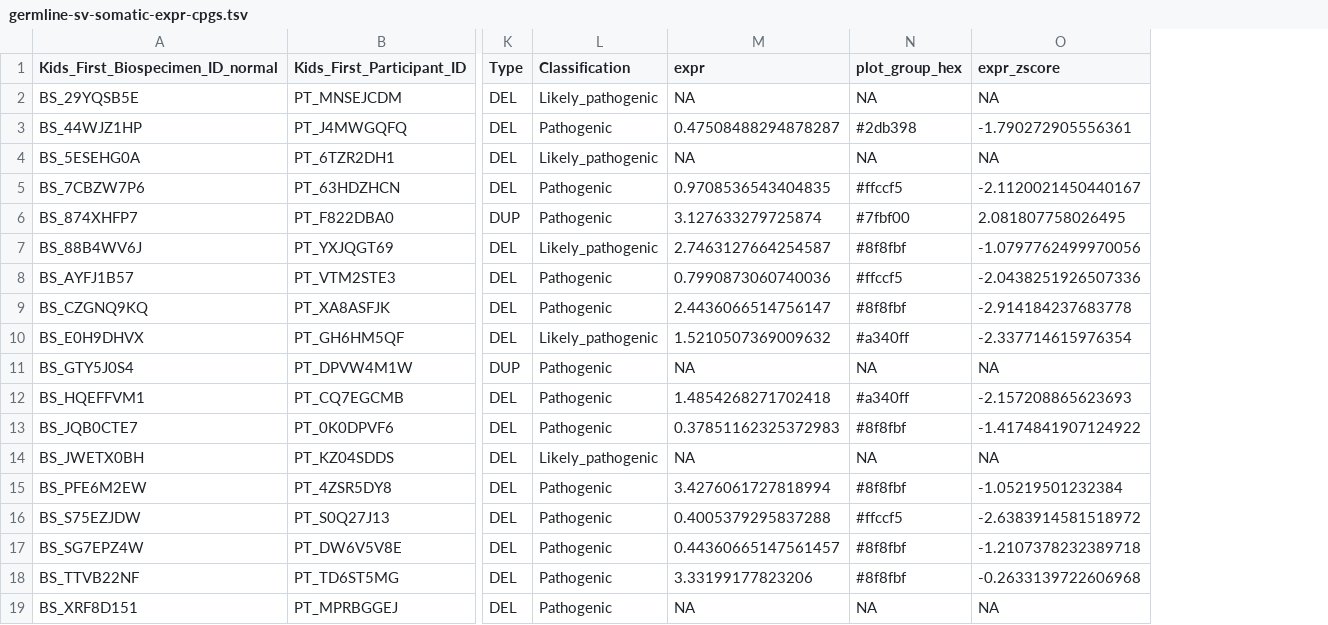
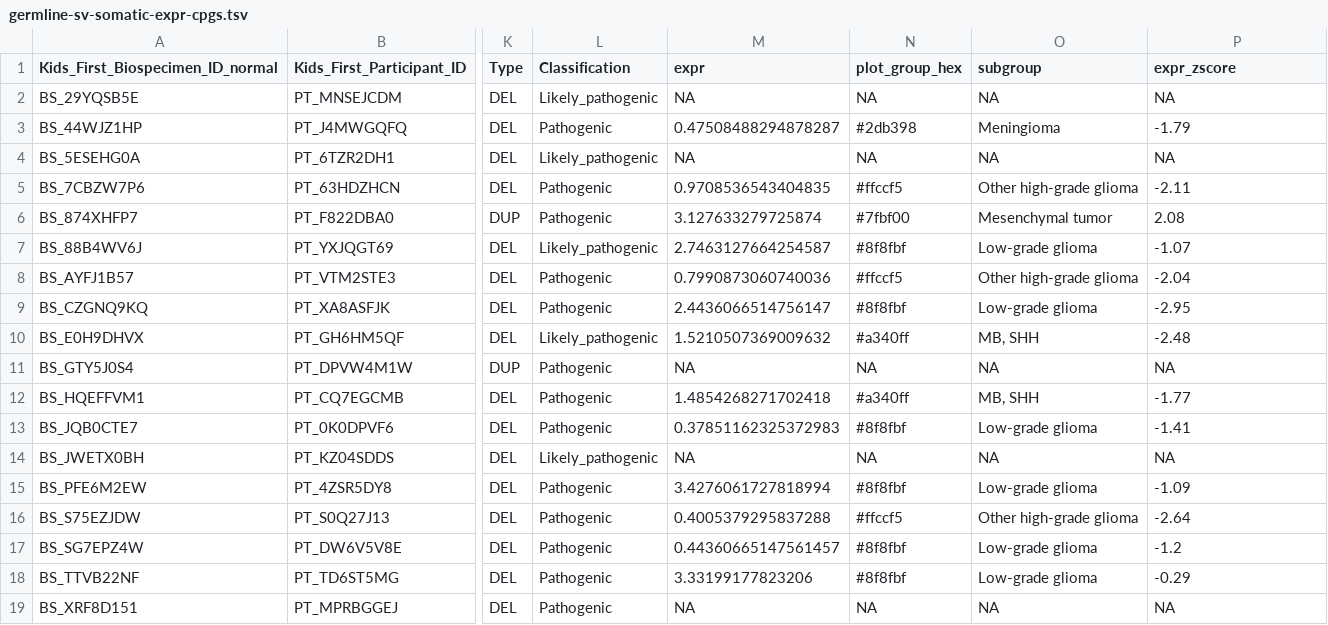
Before and after one commit to diskin-lab-chop/pbta-germline-somatic, a TSV file: analyses/two-hits/results/germline-sv-somatic-expr-cpgs.tsv, drawn as a sheet; only a part is shown, gaps mark what is left out; addresses are those after the commit; the diff names each change by its address in the sheet, - before the commit and + after, or states it on an @@ line.

```diff
--- a/analyses/two-hits/results/germline-sv-somatic-expr-cpgs.tsv
+++ b/analyses/two-hits/results/germline-sv-somatic-expr-cpgs.tsv
+column O (subgroup), rows 2-19: NA | Meningioma | NA | Other high-grade glioma | Mesenchymal tumor | Low-grade glioma | Other high-grade glioma | Low-grade glioma | MB, SHH | NA | MB, SHH | Low-grade glioma | NA | Low-grade glioma | Other high-grade glioma | Low-grade glioma | Low-grade glioma | NA
-P3 (expr_zscore): -1.790272905556361
+P3 (expr_zscore): -1.79
-P5 (expr_zscore): -2.1120021450440167
+P5 (expr_zscore): -2.11
-P6 (expr_zscore): 2.081807758026495
+P6 (expr_zscore): 2.08
-P7 (expr_zscore): -1.0797762499970056
+P7 (expr_zscore): -1.07
-P8 (expr_zscore): -2.0438251926507336
+P8 (expr_zscore): -2.04
-P9 (expr_zscore): -2.914184237683778
+P9 (expr_zscore): -2.95
-P10 (expr_zscore): -2.337714615976354
+P10 (expr_zscore): -2.48
-P12 (expr_zscore): -2.157208865623693
+P12 (expr_zscore): -1.77
-P13 (expr_zscore): -1.4174841907124922
+P13 (expr_zscore): -1.41
-P15 (expr_zscore): -1.05219501232384
+P15 (expr_zscore): -1.09
-P16 (expr_zscore): -2.6383914581518972
+P16 (expr_zscore): -2.64
-P17 (expr_zscore): -1.2107378232389718
+P17 (expr_zscore): -1.2
-P18 (expr_zscore): -0.2633139722606968
+P18 (expr_zscore): -0.29
```
Also changed, not shown: analyses/two-hits/results/germline-somatic-expr-cpgs.tsv, analyses/two-hits/results/germline-somatic-expr-somatic-non-cpgs.tsv, 4 other files.
